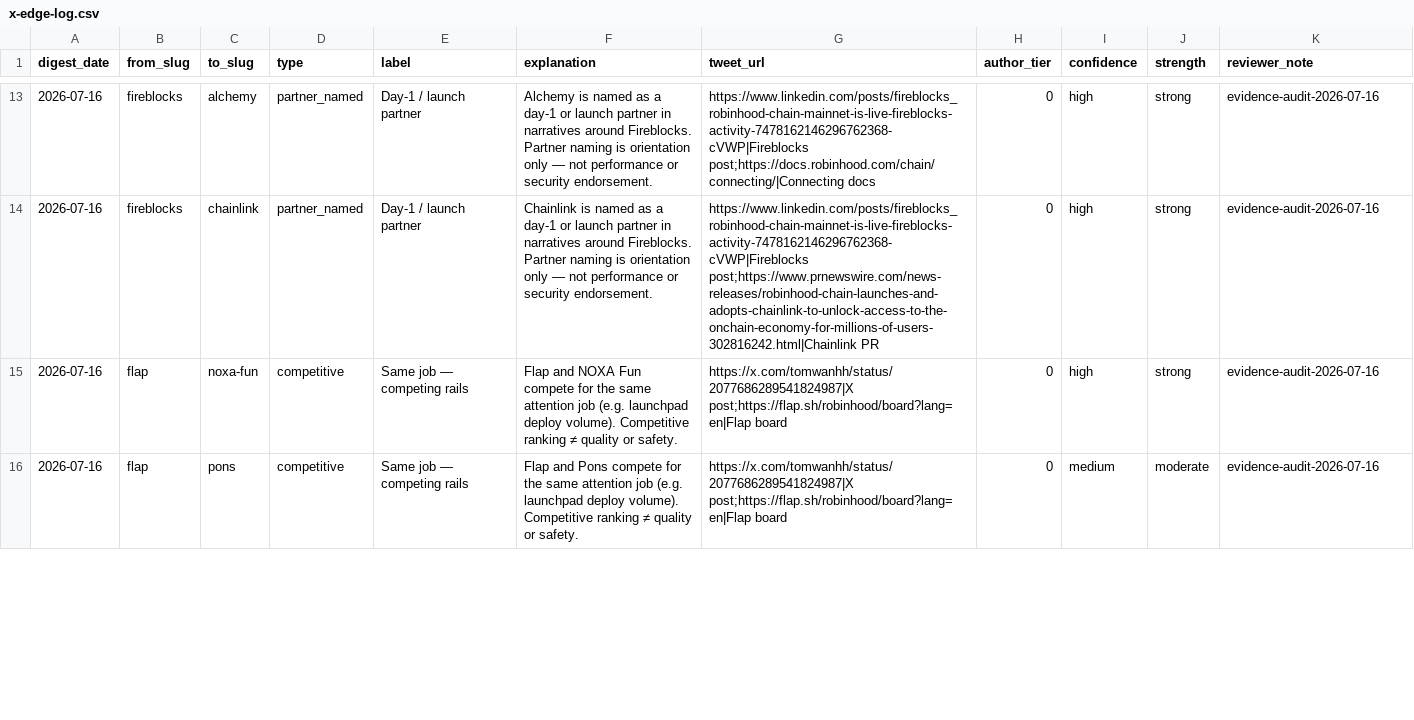
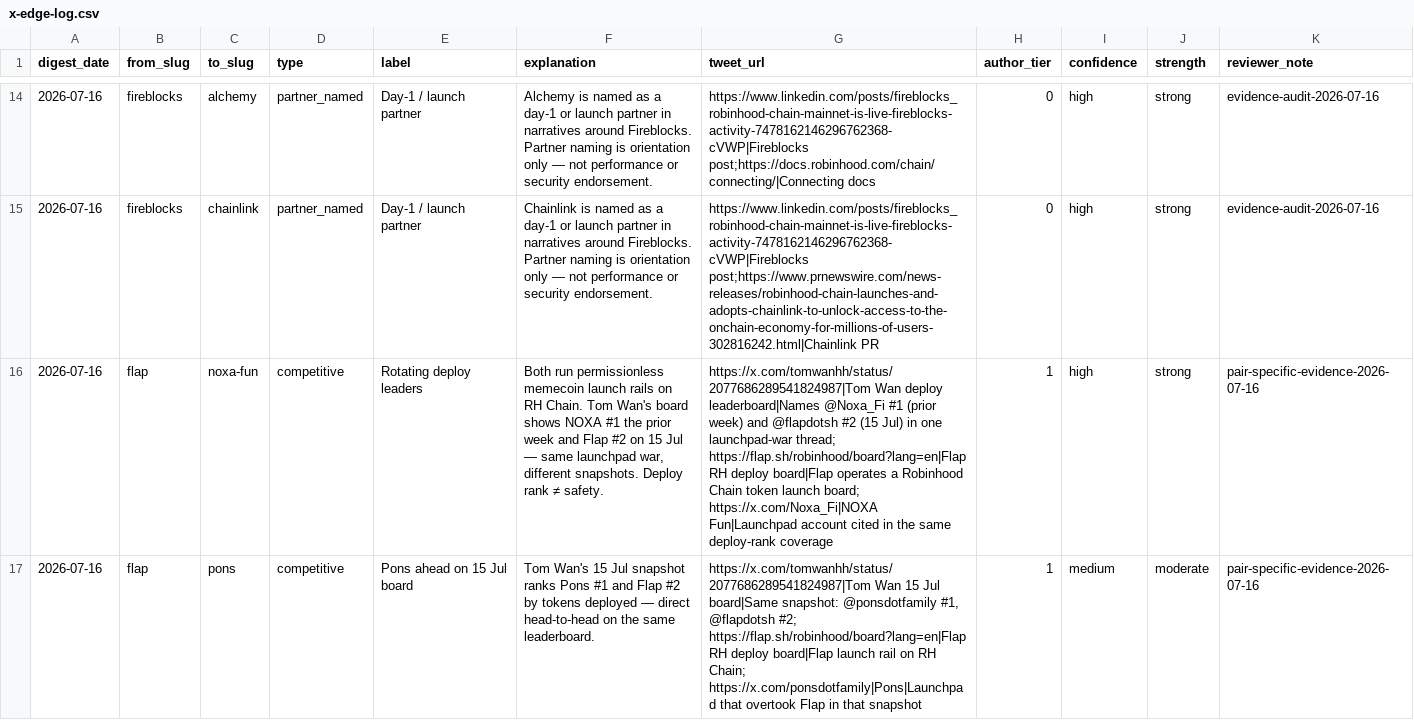
Before and after one commit to Kinaqu/hoodscape, a CSV file: data/research/x-edge-log.csv, drawn as a sheet; only a part is shown, gaps mark what is left out; addresses are those after the commit; the diff covers the shown part only; the diff names each change by its address in the sheet, - before the commit and + after, or states it on an @@ line.

Commit message:
fix(graph): pair-specific edge evidence with proves notes
Rework launchpad and attention edges so sources document what they
prove for each connection (not generic "X post"). Add optional proves
field to evidence, update edge panel UI, and drop misleading auto
partner_named rows where liquidity_stack overrides exist.

```diff
--- a/data/research/x-edge-log.csv
+++ b/data/research/x-edge-log.csv
-E16 (label): Same job — competing rails
+E16 (label): Rotating deploy leaders
-F16 (explanation): Flap and NOXA Fun compete for the same attention job (e.g. launchpad deploy volume). Competitive ranking ≠ quality or safety.
+F16 (explanation): Both run permissionless memecoin launch rails on RH Chain. Tom Wan's board shows NOXA #1 the prior week and Flap #2 on 15 Jul — same launchpad war, different snapshots. Deploy rank ≠ safety.
-G16 (tweet_url): https://x.com/tomwanhh/status/2077686289541824987|X post;https://flap.sh/robinhood/board?lang=en|Flap board
+G16 (tweet_url): https://x.com/tomwanhh/status/2077686289541824987|Tom Wan deploy leaderboard|Names @Noxa_Fi #1 (prior week) and @flapdotsh #2 (15 Jul) in one launchpad-war thread; https://flap.sh/robinhood/board?lang=en|Flap RH deploy board|Flap operates a Robinhood Chain token launch board; https://x.com/Noxa_Fi|NOXA Fun|Launchpad account cited in the same deploy-rank coverage
-H16:H17 (author_tier): 0
+H16:H17 (author_tier): 1
-K16:K17 (reviewer_note): evidence-audit-2026-07-16
+K16:K17 (reviewer_note): pair-specific-evidence-2026-07-16
-E17 (label): Same job — competing rails
+E17 (label): Pons ahead on 15 Jul board
-F17 (explanation): Flap and Pons compete for the same attention job (e.g. launchpad deploy volume). Competitive ranking ≠ quality or safety.
+F17 (explanation): Tom Wan's 15 Jul snapshot ranks Pons #1 and Flap #2 by tokens deployed — direct head-to-head on the same leaderboard.
-G17 (tweet_url): https://x.com/tomwanhh/status/2077686289541824987|X post;https://flap.sh/robinhood/board?lang=en|Flap board
+G17 (tweet_url): https://x.com/tomwanhh/status/2077686289541824987|Tom Wan 15 Jul board|Same snapshot: @ponsdotfamily #1, @flapdotsh #2; https://flap.sh/robinhood/board?lang=en|Flap RH deploy board|Flap launch rail on RH Chain; https://x.com/ponsdotfamily|Pons|Launchpad that overtook Flap in that snapshot
```
Also changed, not shown: 3 added rows and 76 edited cells elsewhere in this file, data/edges.csv, data/rh-entities.csv, 10 other files.
